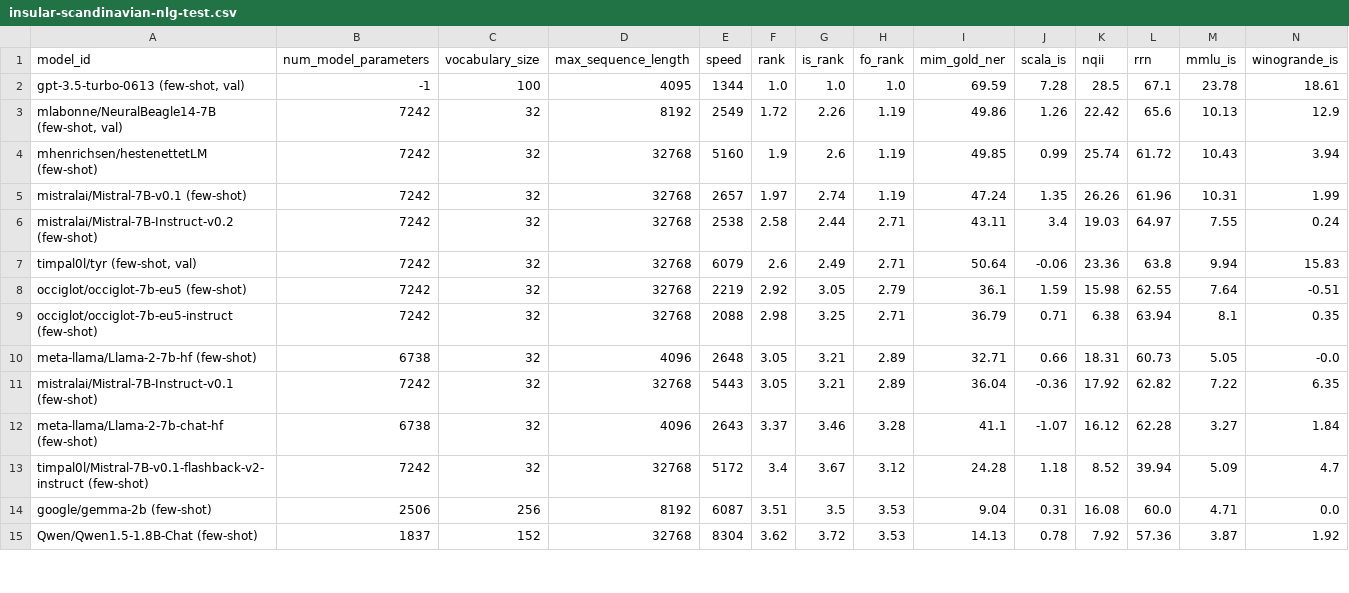
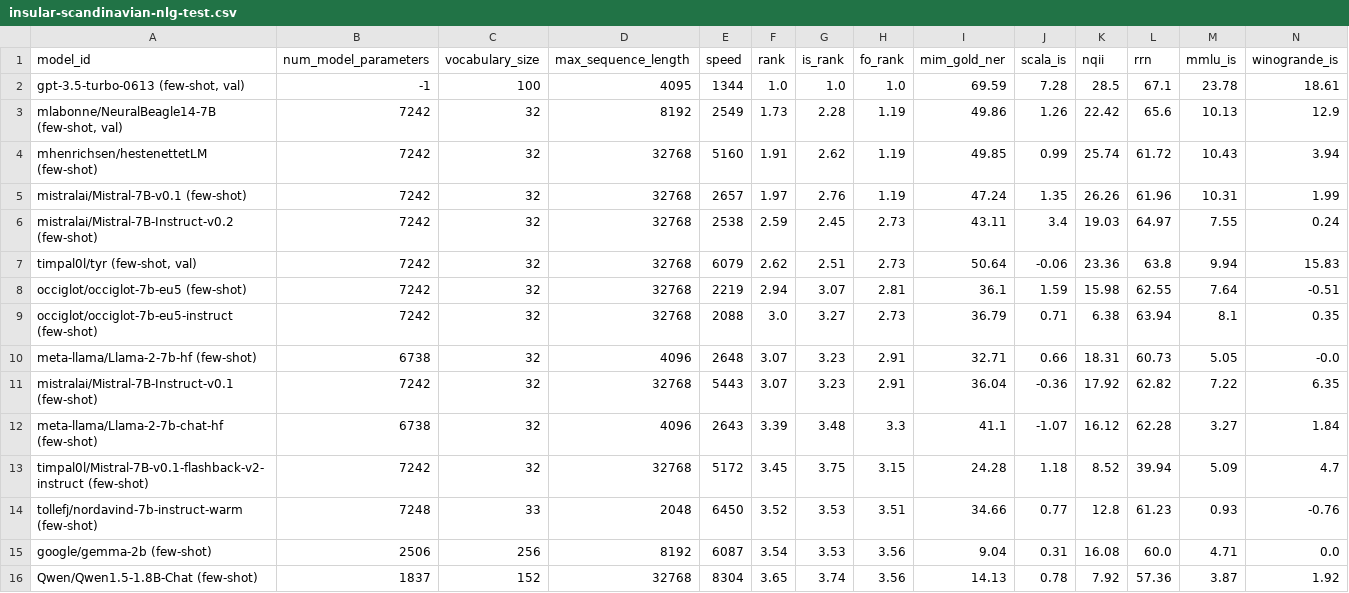
Before and after one commit to ScandEval/scandeval.github.io, a CSV file: insular-scandinavian-nlg-test.csv, drawn as a sheet; only a part is shown; addresses are those after the commit; rows hold the shown columns only; the diff covers the shown part only; the diff names each change by its address in the sheet, - before the commit and + after, or states it on an @@ line.

```diff
--- a/insular-scandinavian-nlg-test.csv
+++ b/insular-scandinavian-nlg-test.csv
-F3 (rank): 1.72
+F3 (rank): 1.73
-G3 (is_rank): 2.26
+G3 (is_rank): 2.28
-F4 (rank): 1.9
+F4 (rank): 1.91
-G4 (is_rank): 2.6
+G4 (is_rank): 2.62
-G5 (is_rank): 2.74
+G5 (is_rank): 2.76
-F6 (rank): 2.58
+F6 (rank): 2.59
-G6 (is_rank): 2.44
+G6 (is_rank): 2.45
-H6:H7 (fo_rank): 2.71
+H6:H7 (fo_rank): 2.73
-F7 (rank): 2.6
+F7 (rank): 2.62
-G7 (is_rank): 2.49
+G7 (is_rank): 2.51
-F8 (rank): 2.92
+F8 (rank): 2.94
-G8 (is_rank): 3.05
+G8 (is_rank): 3.07
-H8 (fo_rank): 2.79
+H8 (fo_rank): 2.81
-F9 (rank): 2.98
+F9 (rank): 3.0
-G9 (is_rank): 3.25
+G9 (is_rank): 3.27
-H9 (fo_rank): 2.71
+H9 (fo_rank): 2.73
-F10:F11 (rank): 3.05
+F10:F11 (rank): 3.07
-G10:G11 (is_rank): 3.21
+G10:G11 (is_rank): 3.23
-H10:H11 (fo_rank): 2.89
+H10:H11 (fo_rank): 2.91
-F12 (rank): 3.37
+F12 (rank): 3.39
-G12 (is_rank): 3.46
+G12 (is_rank): 3.48
-H12 (fo_rank): 3.28
+H12 (fo_rank): 3.3
-F13 (rank): 3.4
+F13 (rank): 3.45
-G13 (is_rank): 3.67
+G13 (is_rank): 3.75
-H13 (fo_rank): 3.12
+H13 (fo_rank): 3.15
+row 14: tollefj/nordavind-7b-instruct-warm (few-shot) | 7248 | 33 | 2048 | 6450 | 3.52 | 3.53 | 3.51 | 34.66 | 0.77 | 12.8 | 61.23 | 0.93 | -0.76
-F15 (rank): 3.51
+F15 (rank): 3.54
-G15 (is_rank): 3.5
+G15 (is_rank): 3.53
-H15:H16 (fo_rank): 3.53
+H15:H16 (fo_rank): 3.56
-F16 (rank): 3.62
+F16 (rank): 3.65
-G16 (is_rank): 3.72
+G16 (is_rank): 3.74
```
Also changed, not shown: 32 edited cells elsewhere in this file, insular-scandinavian-nlu-test.csv, mainland-scandinavian-nlg-test.csv, 5 other files.
